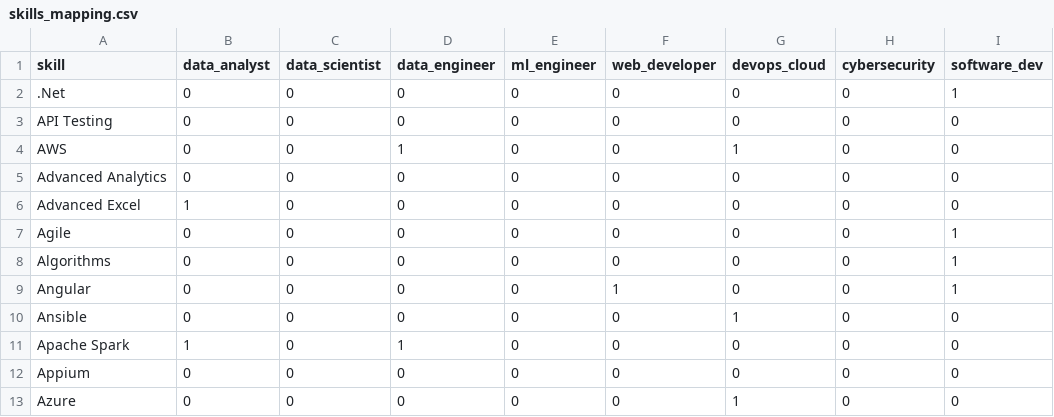
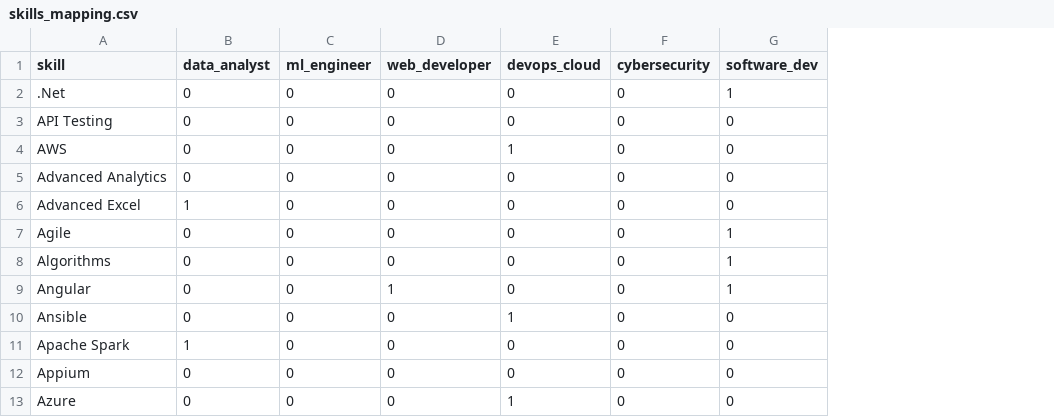
Before and after one commit to sahib8508/SkillDrift, a CSV file: data/processed/skills_mapping.csv, drawn as a sheet; only a part is shown; the diff names each change by its address in the sheet, - before the commit and + after, or states it on an @@ line.

```diff
--- a/data/processed/skills_mapping.csv
+++ b/data/processed/skills_mapping.csv
-column C (data_scientist), rows 2-13: all 0
-column D (data_engineer), rows 2-13: 0 | 0 | 1 | 0 | 0 | 0 | 0 | 0 | 0 | 1 | 0 | 0
```
Also changed, not shown: 11 other files.
